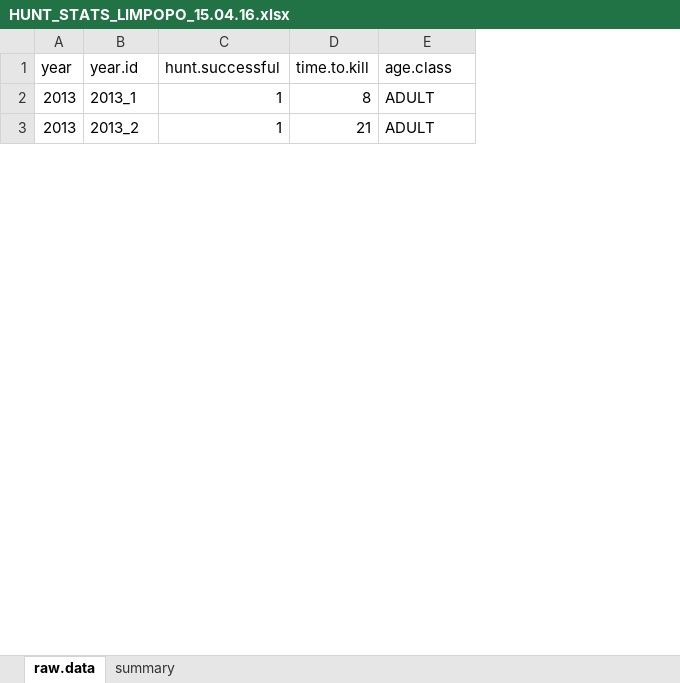
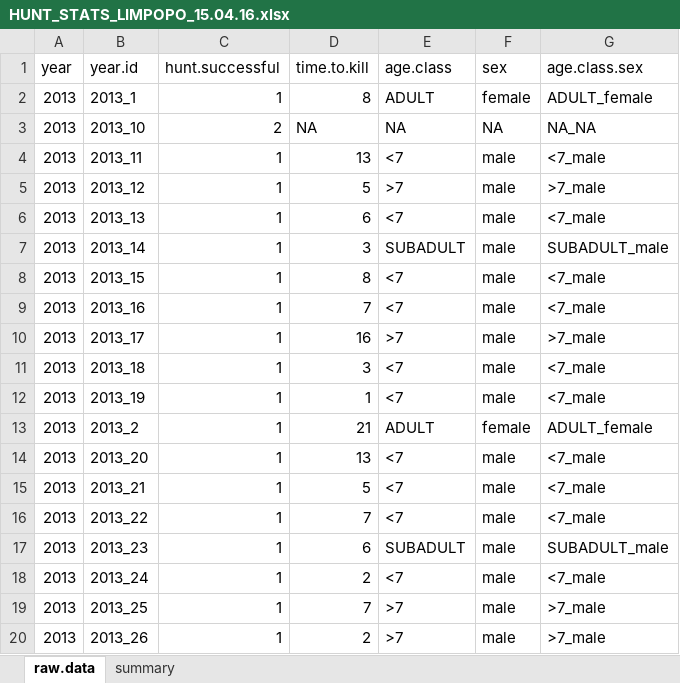
Before and after one commit to cttedwards/LEOPARD-MP, an Excel workbook: data/HUNT_STATS_LIMPOPO_15.04.16.xlsx, sheet raw.data, drawn as a sheet; only a part is shown; values as stored, in another font and other column widths than the file's, no cell formats; the diff covers the shown part only; the diff names each change by its address in the sheet, - before the commit and + after, or states it on an @@ line.

Commit message:
Updated trophy hunt file

```diff
--- a/data/HUNT_STATS_LIMPOPO_15.04.16.xlsx (sheet raw.data)
+++ b/data/HUNT_STATS_LIMPOPO_15.04.16.xlsx (sheet raw.data)
+column F (sex), row 2: female; row 13: female
+column G (age.class.sex), row 2: ADULT_female; row 13: ADULT_female
+row 3: 2013 | 2013_10 | 2 | NA | NA | NA | NA_NA
+row 4: 2013 | 2013_11 | 1 | 13 | <7 | male | <7_male
+row 5: 2013 | 2013_12 | 1 | 5 | >7 | male | >7_male
+row 6: 2013 | 2013_13 | 1 | 6 | <7 | male | <7_male
@@ row 15 moved to row 7: 2013 @@
+row 8: 2013 | 2013_15 | 1 | 8 | <7 | male | <7_male
+row 9: 2013 | 2013_16 | 1 | 7 | <7 | male | <7_male
+row 10: 2013 | 2013_17 | 1 | 16 | >7 | male | >7_male
+row 11: 2013 | 2013_18 | 1 | 3 | <7 | male | <7_male
+row 12: 2013 | 2013_19 | 1 | 1 | <7 | male | <7_male
+row 14: 2013 | 2013_20 | 1 | 13 | <7 | male | <7_male
+row 15: 2013 | 2013_21 | 1 | 5 | <7 | male | <7_male
+row 16: 2013 | 2013_22 | 1 | 7 | <7 | male | <7_male
@@ row 24 moved to row 17: 2013 @@
+row 18: 2013 | 2013_24 | 1 | 2 | <7 | male | <7_male
+row 19: 2013 | 2013_25 | 1 | 7 | >7 | male | >7_male
+row 20: 2013 | 2013_26 | 1 | 2 | >7 | male | >7_male
```
Also changed, not shown: 42 added rows, 31 removed rows, 1 moved row and 58 edited cells elsewhere in this sheet, sheet summary, cell formats.
